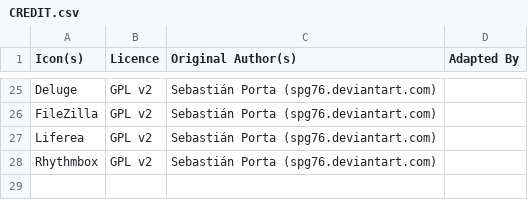
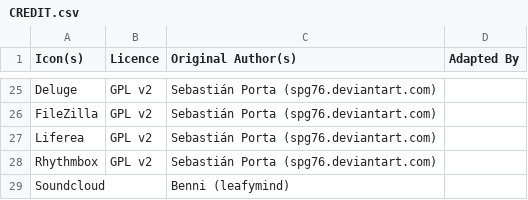
Before and after one commit to Manuel-Kehl/elementaryPlus, a CSV file: CREDIT.csv, drawn as a sheet; only a part is shown, gaps mark what is left out; the diff names each change by its address in the sheet, - before the commit and + after, or states it on an @@ line.

Commit message:
Add Soundcloud icons by leafymind, fix #260

```diff
--- a/CREDIT.csv
+++ b/CREDIT.csv
+row 29: Soundcloud |  | Benni (leafymind)
```
Also changed, not shown: 7 other files.
